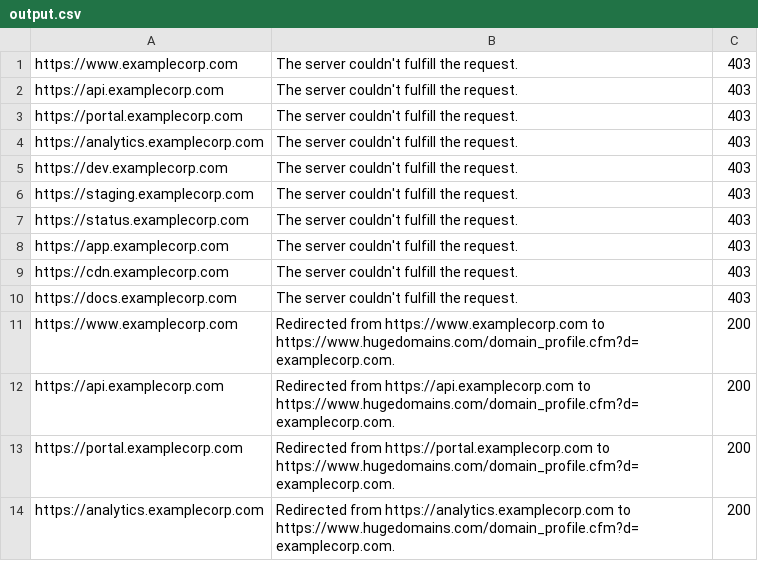
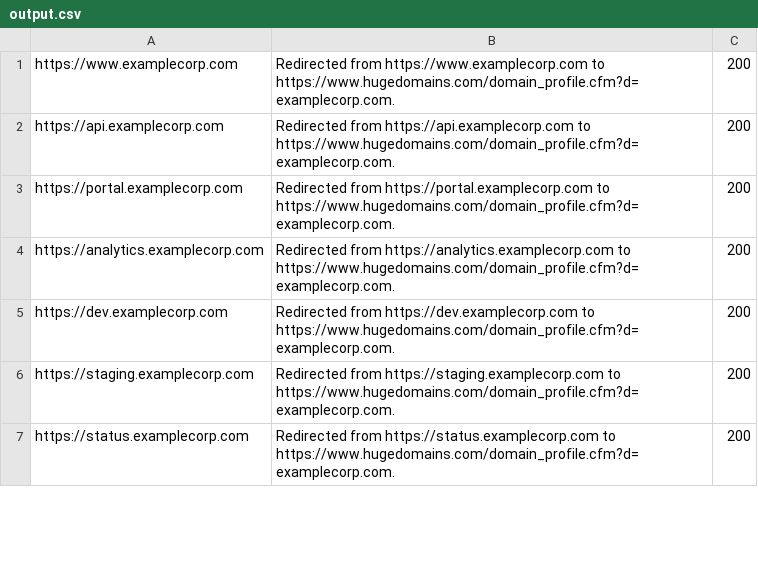
Before and after one commit to rchapman83/python-admin-scripts, a CSV file: http_checkup-script/output.csv, drawn as a sheet; only a part is shown; the shorter side is filled out with more unchanged rows; removed rows and columns are numbered as before the commit, all else as after; the diff covers the shown part only; the diff names each change by its address in the sheet, - before the commit and + after, or states it on an @@ line.

```diff
--- a/http_checkup-script/output.csv
+++ b/http_checkup-script/output.csv
-row 1: https://www.examplecorp.com | The server couldn't fulfill the request. | 403
-row 2: https://api.examplecorp.com | The server couldn't fulfill the request. | 403
-row 3: https://portal.examplecorp.com | The server couldn't fulfill the request. | 403
-row 4: https://analytics.examplecorp.com | The server couldn't fulfill the request. | 403
-row 5: https://dev.examplecorp.com | The server couldn't fulfill the request. | 403
-row 6: https://staging.examplecorp.com | The server couldn't fulfill the request. | 403
-row 7: https://status.examplecorp.com | The server couldn't fulfill the request. | 403
-row 8: https://app.examplecorp.com | The server couldn't fulfill the request. | 403
-row 9: https://cdn.examplecorp.com | The server couldn't fulfill the request. | 403
-row 10: https://docs.examplecorp.com | The server couldn't fulfill the request. | 403
```
Also changed, not shown: 24 added rows elsewhere in this file, 2 other files.
